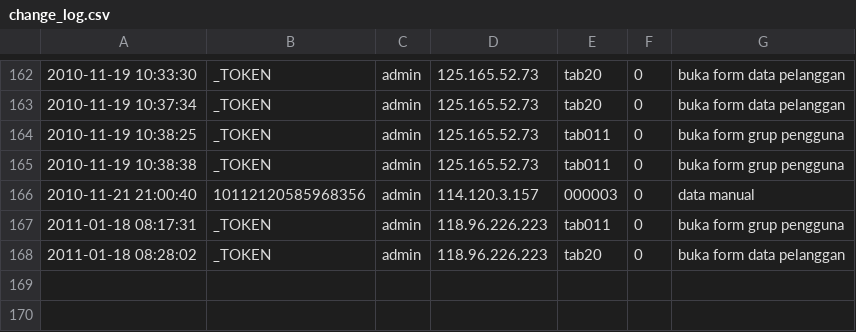
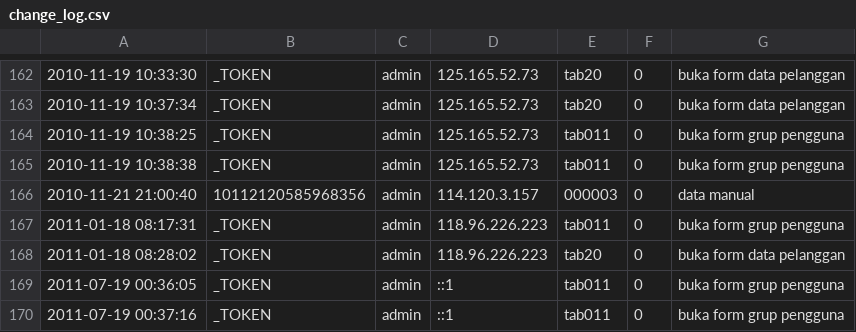
Before and after one commit to bmulyadi/PEKANBARU, a CSV file: pdam_sosm/_data/change_log.csv, drawn as a sheet; only a part is shown, gaps mark what is left out; the diff names each change by its address in the sheet, - before the commit and + after, or states it on an @@ line.

```diff
--- a/pdam_sosm/_data/change_log.csv
+++ b/pdam_sosm/_data/change_log.csv
+row 169: 2011-07-19 00:36:05 | _TOKEN | admin | ::1 | tab011 | 0 | buka form grup pengguna
+row 170: 2011-07-19 00:37:16 | _TOKEN | admin | ::1 | tab011 | 0 | buka form grup pengguna
```
Also changed, not shown: pdam_sopp/_data/akses.csv, pdam_sopp/_data/hasil.csv, 53 other files.
